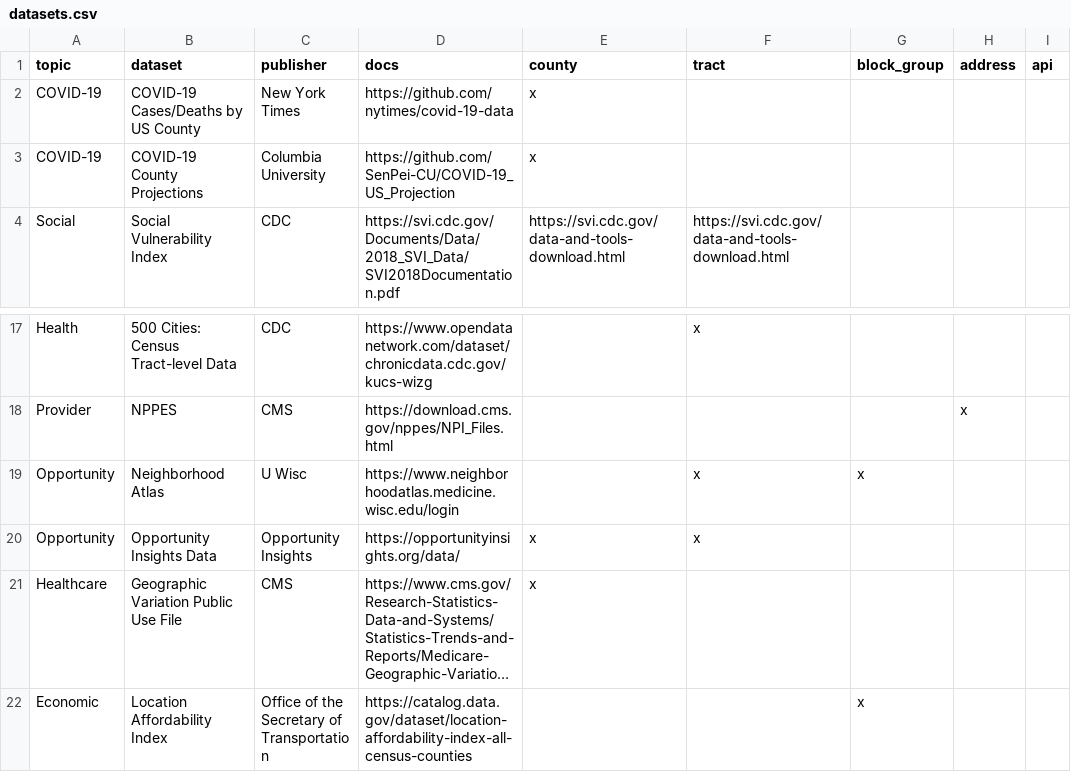
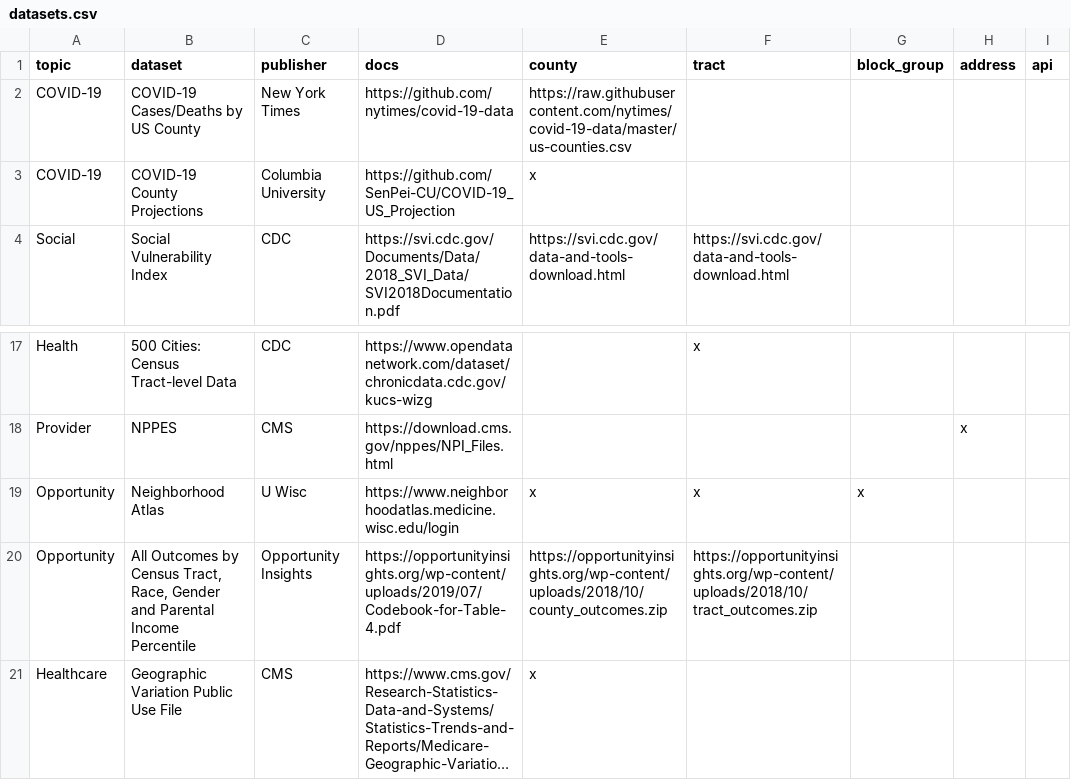
Before and after one commit to j-hagedorn/locals, a CSV file: data/datasets.csv, drawn as a sheet; only a part is shown, gaps mark what is left out; the shorter side is filled out with more unchanged rows; long unchanged cells end in …; the diff names each change by its address in the sheet, - before the commit and + after, or states it on an @@ line.

Commit message:
Update datasets.csv

```diff
--- a/data/datasets.csv
+++ b/data/datasets.csv
-E2 (county): x
+E2 (county): https://raw.githubusercontent.com/nytimes/covid-19-data/master/us-counties.csv
-E19 (county): (empty)
+E19 (county): x
-B20 (dataset): Opportunity Insights Data
+B20 (dataset): All Outcomes by Census Tract, Race, Gender and Parental Income Percentile
-D20 (docs): https://opportunityinsights.org/data/
+D20 (docs): https://opportunityinsights.org/wp-content/uploads/2019/07/Codebook-for-Table-4.pdf
-E20 (county): x
+E20 (county): https://opportunityinsights.org/wp-content/uploads/2018/10/county_outcomes.zip
-F20 (tract): x
+F20 (tract): https://opportunityinsights.org/wp-content/uploads/2018/10/tract_outcomes.zip
```
